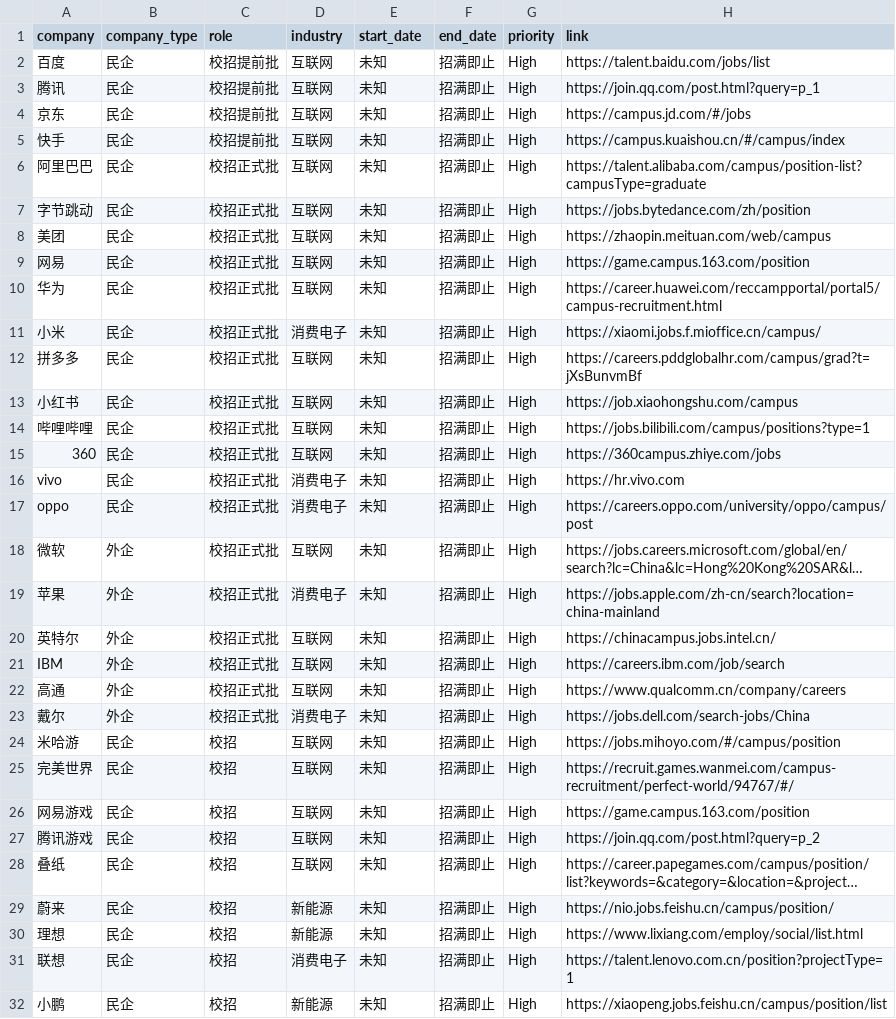
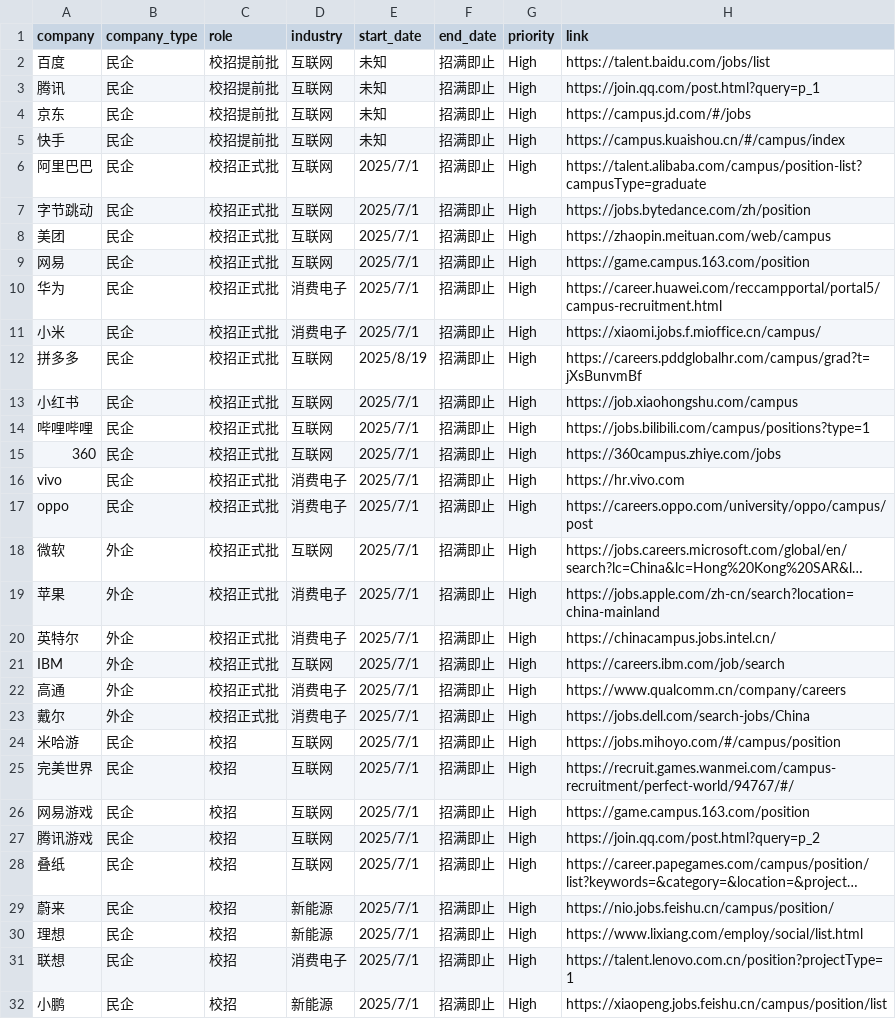
Before and after one commit to renlin414/job-scraper-dashboard, a CSV file: jobs_daily.csv, drawn as a sheet; only a part is shown; long unchanged cells end in …; the diff covers the shown part only; the diff names each change by its address in the sheet, - before the commit and + after, or states it on an @@ line.

```diff
--- a/jobs_daily.csv
+++ b/jobs_daily.csv
-E6:E11 (start_date): 未知
+E6:E11 (start_date): 2025/7/1
-D10 (industry): 互联网
+D10 (industry): 消费电子
-E12 (start_date): 未知
+E12 (start_date): 2025/8/19
-E13:E32 (start_date): 未知
+E13:E32 (start_date): 2025/7/1
-D20 (industry): 互联网
+D20 (industry): 消费电子
-D22 (industry): 互联网
+D22 (industry): 消费电子
```
Also changed, not shown: 83 edited cells elsewhere in this file.
